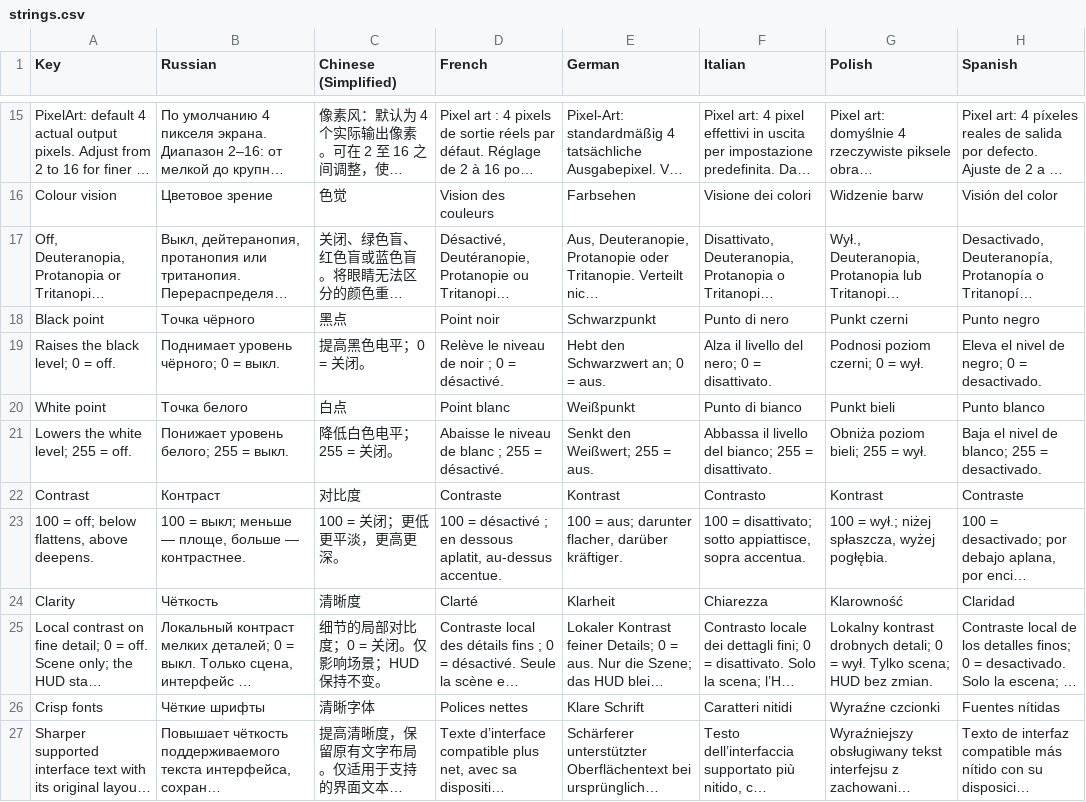
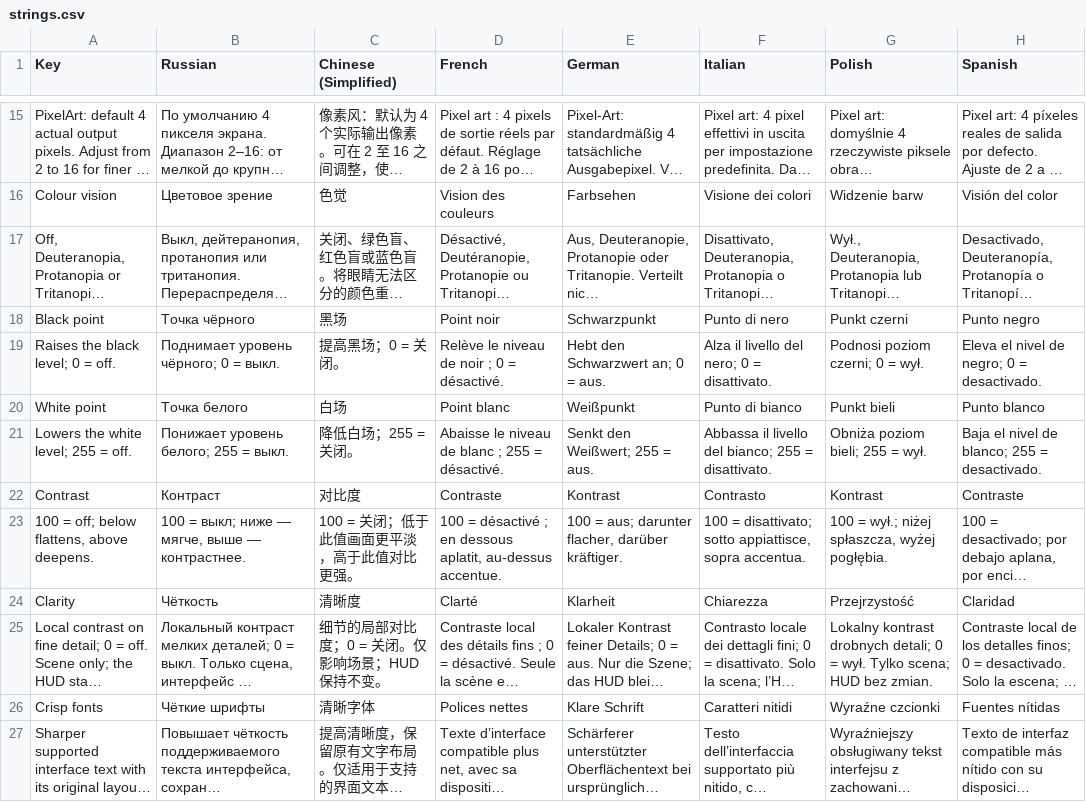
Before and after one commit to UberMorgott/PhoenixPoint-Mod-Renderforge, a CSV file: src/Localization/strings.csv, drawn as a sheet; only a part is shown, gaps mark what is left out; long unchanged cells end in …; the diff names each change by its address in the sheet, - before the commit and + after, or states it on an @@ line.

Commit message:
fix(l10n): review the 1.5.0 grade and vignette strings

```diff
--- a/src/Localization/strings.csv
+++ b/src/Localization/strings.csv
-C18 (Chinese (Simplified)): 黑点
+C18 (Chinese (Simplified)): 黑场
-C19 (Chinese (Simplified)): 提高黑色电平；0 = 关闭。
+C19 (Chinese (Simplified)): 提高黑场；0 = 关闭。
-C20 (Chinese (Simplified)): 白点
+C20 (Chinese (Simplified)): 白场
-C21 (Chinese (Simplified)): 降低白色电平；255 = 关闭。
+C21 (Chinese (Simplified)): 降低白场；255 = 关闭。
-B23 (Russian): …= выкл; меньше — площе, больше — контрастнее.
+B23 (Russian): …= выкл; ниже — мягче, выше — контрастнее.
-C23 (Chinese (Simplified)): 100 = 关闭；更低更平淡，更高更深。
+C23 (Chinese (Simplified)): 100 = 关闭；低于此值画面更平淡，高于此值对比更强。
-G24 (Polish): Klarowność
+G24 (Polish): Przejrzystość
```
